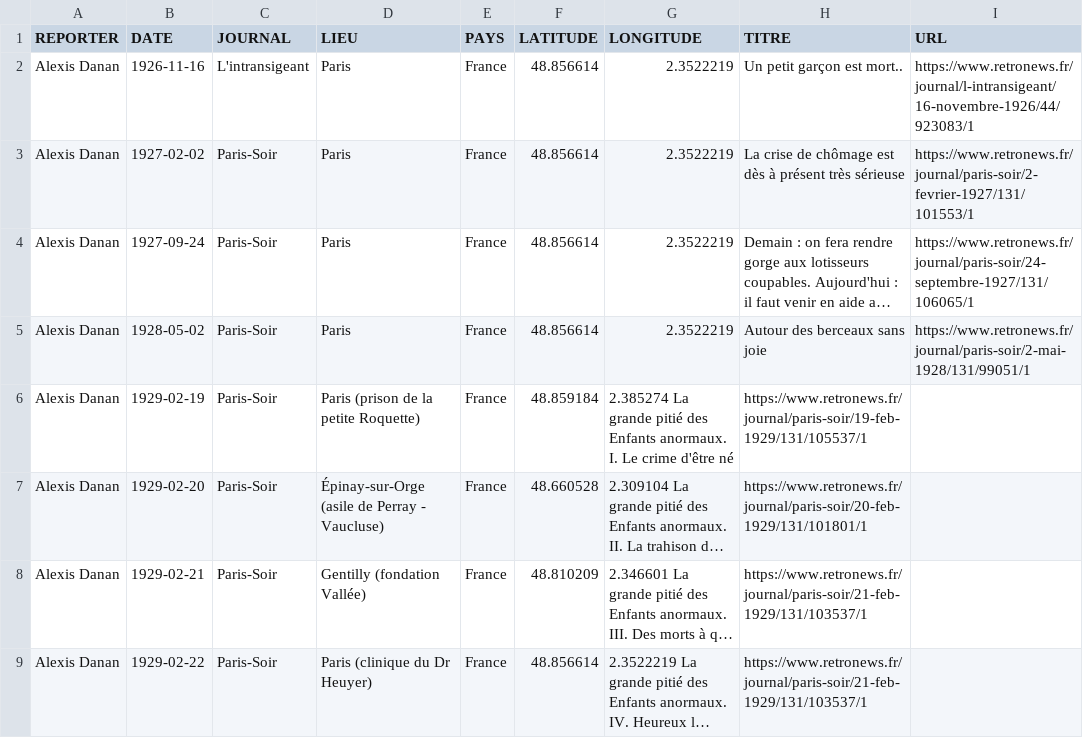
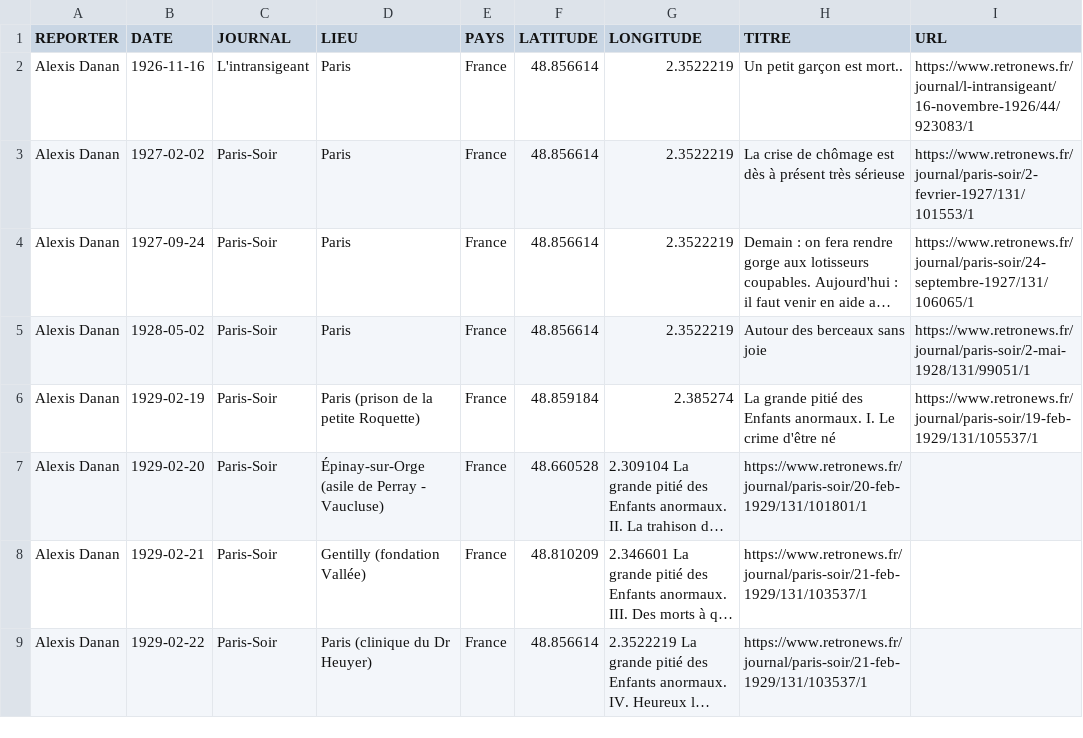
Before and after one commit to gillesbastin/les-arpenteurs, a TSV file: data/reportages/danan.tsv, drawn as a sheet; only a part is shown; long unchanged cells end in …; the diff names each change by its address in the sheet, - before the commit and + after, or states it on an @@ line.

Commit message:
Update danan.tsv

```diff
--- a/data/reportages/danan.tsv
+++ b/data/reportages/danan.tsv
-G6 (LONGITUDE): 2.385274 La grande pitié des Enfants anormaux. I. Le crime d'être né
+G6 (LONGITUDE): 2.385274
-H6 (TITRE): https://www.retronews.fr/journal/paris-soir/19-feb-1929/131/105537/1
+H6 (TITRE): La grande pitié des Enfants anormaux. I. Le crime d'être né
-I6 (URL): (empty)
+I6 (URL): https://www.retronews.fr/journal/paris-soir/19-feb-1929/131/105537/1
```
